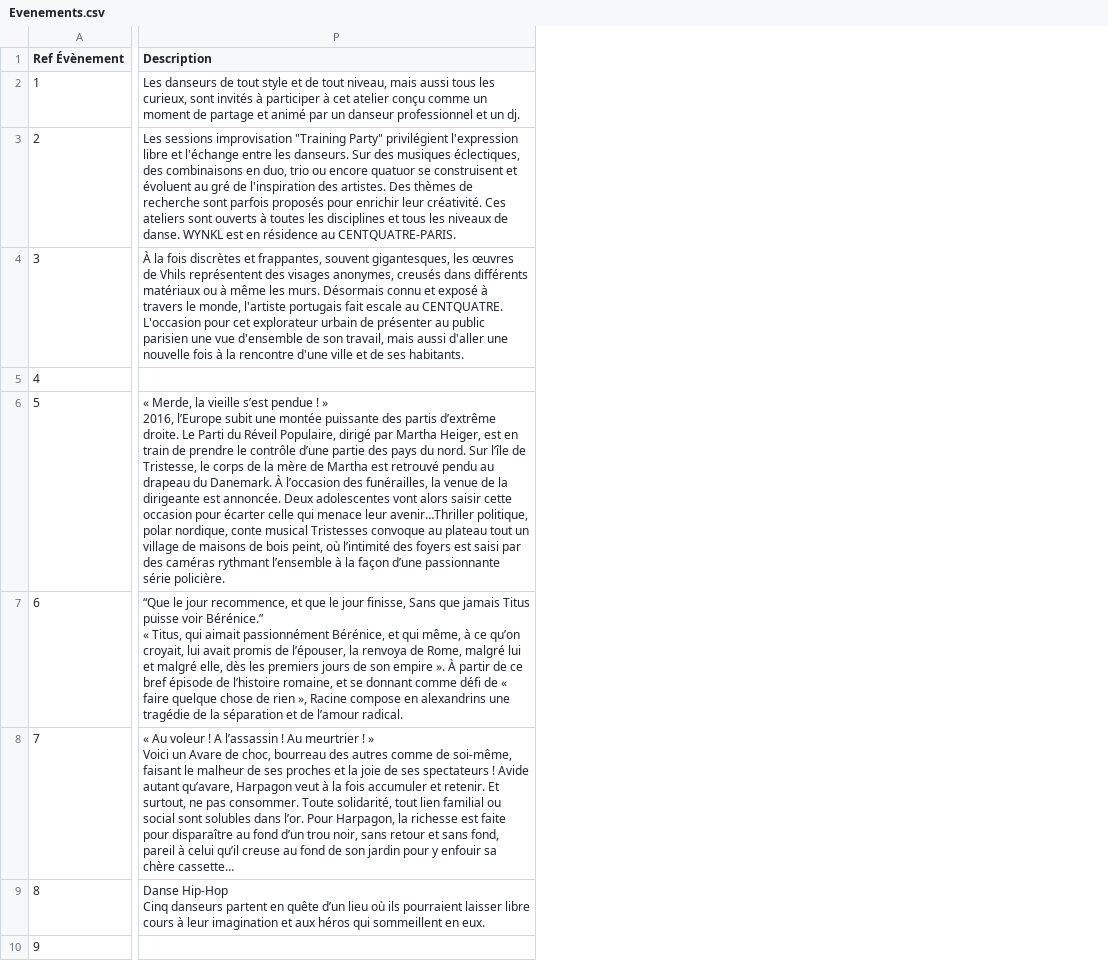
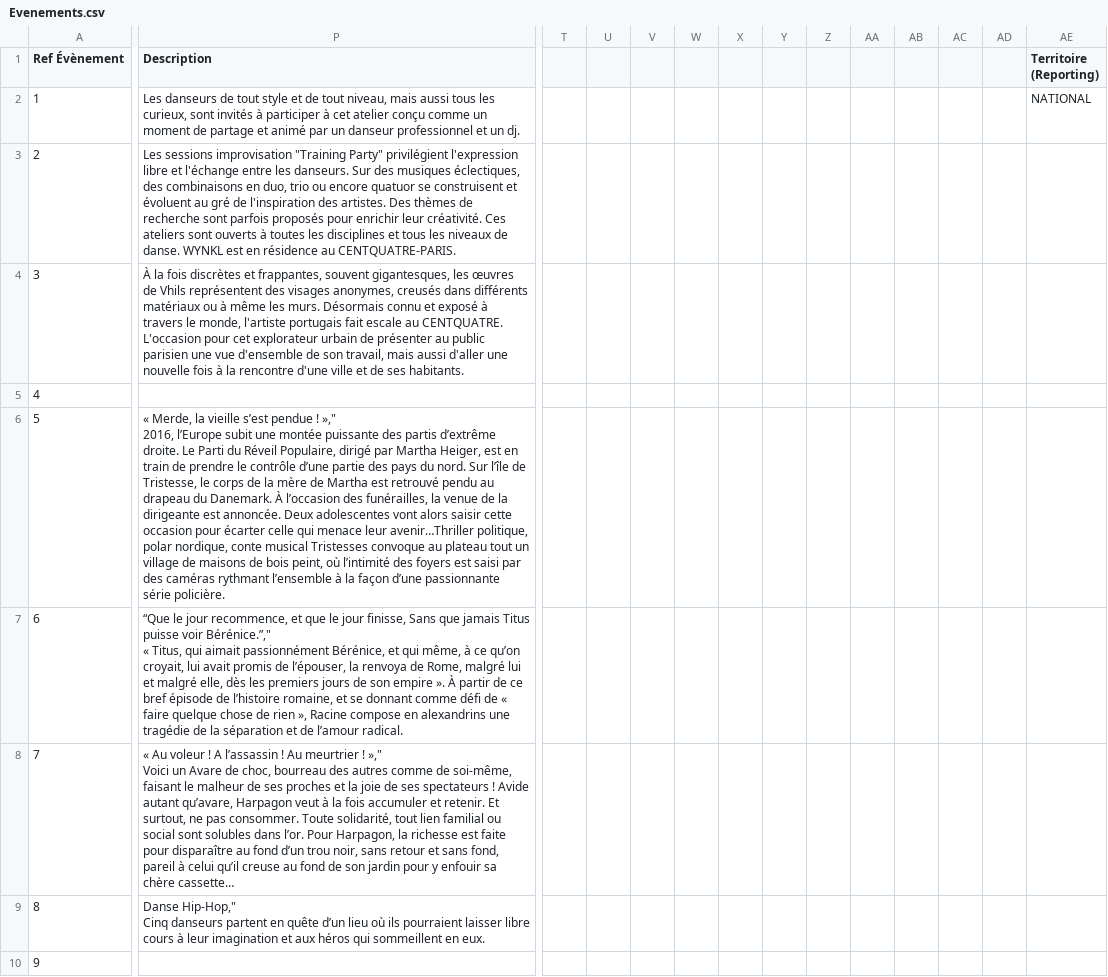
Before and after one commit to pass-culture/pass-culture-main, a CSV file: mock/spreadsheet_exp/Evenements.csv, drawn as a sheet; only a part is shown, gaps mark what is left out; ↵ is a line break in a cell; the diff names each change by its address in the sheet, - before the commit and + after, or states it on an @@ line.

Commit message:
Add 'isNational' column to spreadsheet_exp mock

```diff
--- a/mock/spreadsheet_exp/Evenements.csv
+++ b/mock/spreadsheet_exp/Evenements.csv
+column T, empty
+column U, empty
+column V, empty
+column W, empty
+column X, empty
+column Y, empty
+column Z, empty
+column AA, empty
+column AB, empty
+column AC, empty
+column AD, empty
+column AE (Territoire (Reporting)), row 2: NATIONAL
-P6 (Description): …pendue ! » ↵ 2016, l’Europe…
+P6 (Description): …pendue ! »," ↵ 2016, l’Europe…
-P7 (Description): …puisse voir Bérénice.” ↵ « Titus,…
+P7 (Description): …puisse voir Bérénice.”," ↵ « Titus,…
-P8 (Description): …meurtrier ! » ↵ Voici un…
+P8 (Description): …meurtrier ! »," ↵ Voici un…
-P9 (Description): Danse Hip-Hop ↵ Cinq danseurs…
+P9 (Description): Danse Hip-Hop," ↵ Cinq danseurs…
```
